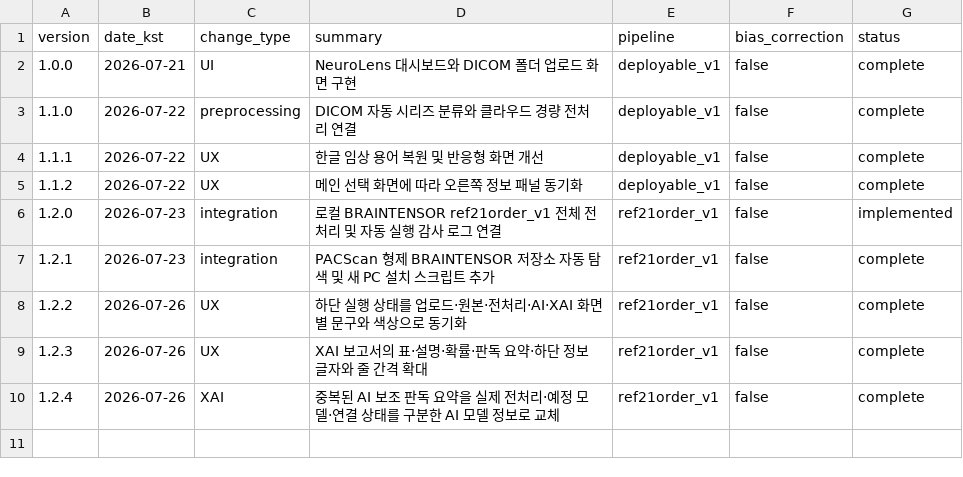
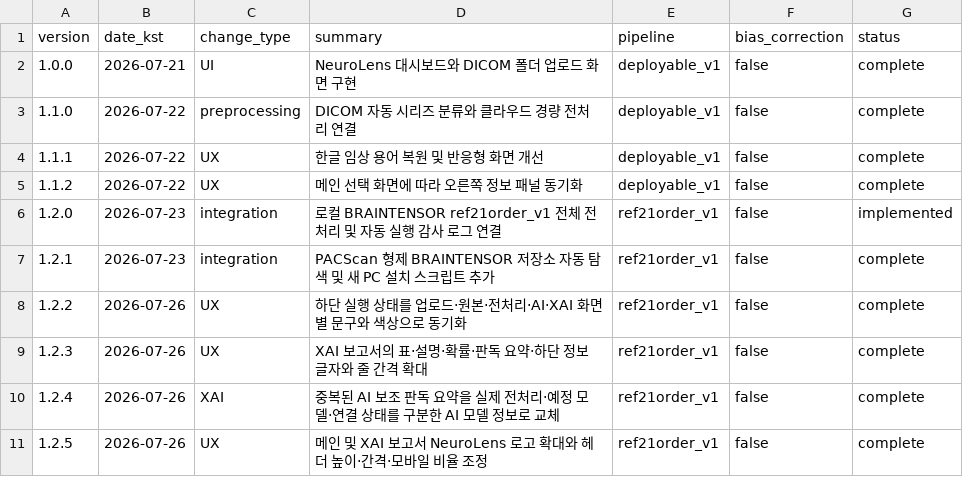
Before and after one commit to yjson0509maymay/PACScan, a CSV file: results/version_index.csv, drawn as a sheet.

Commit message:
Enlarge NeuroLens branding and rebalance headers

```diff
--- a/results/version_index.csv
+++ b/results/version_index.csv
@@ -10 +10,2 @@ version,date_kst,change_type,summary,pipeline,bias_correction,status
 1.2.4,2026-07-26,XAI,"중복된 AI 보조 판독 요약을 실제 전처리·예정 모델·연결 상태를 구분한 AI 모델 정보로 교체",ref21order_v1,false,complete
+1.2.5,2026-07-26,UX,"메인 및 XAI 보고서 NeuroLens 로고 확대와 헤더 높이·간격·모바일 비율 조정",ref21order_v1,false,complete
```
Also changed, not shown: 3 other files.
